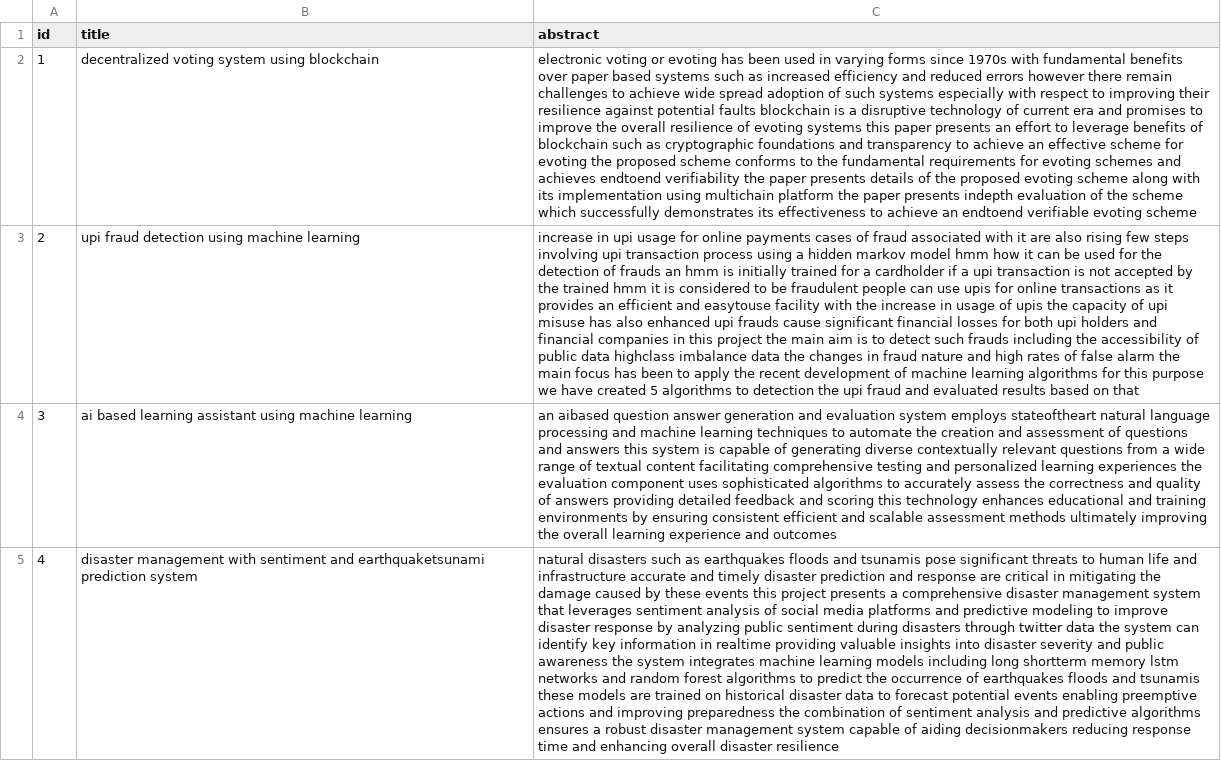
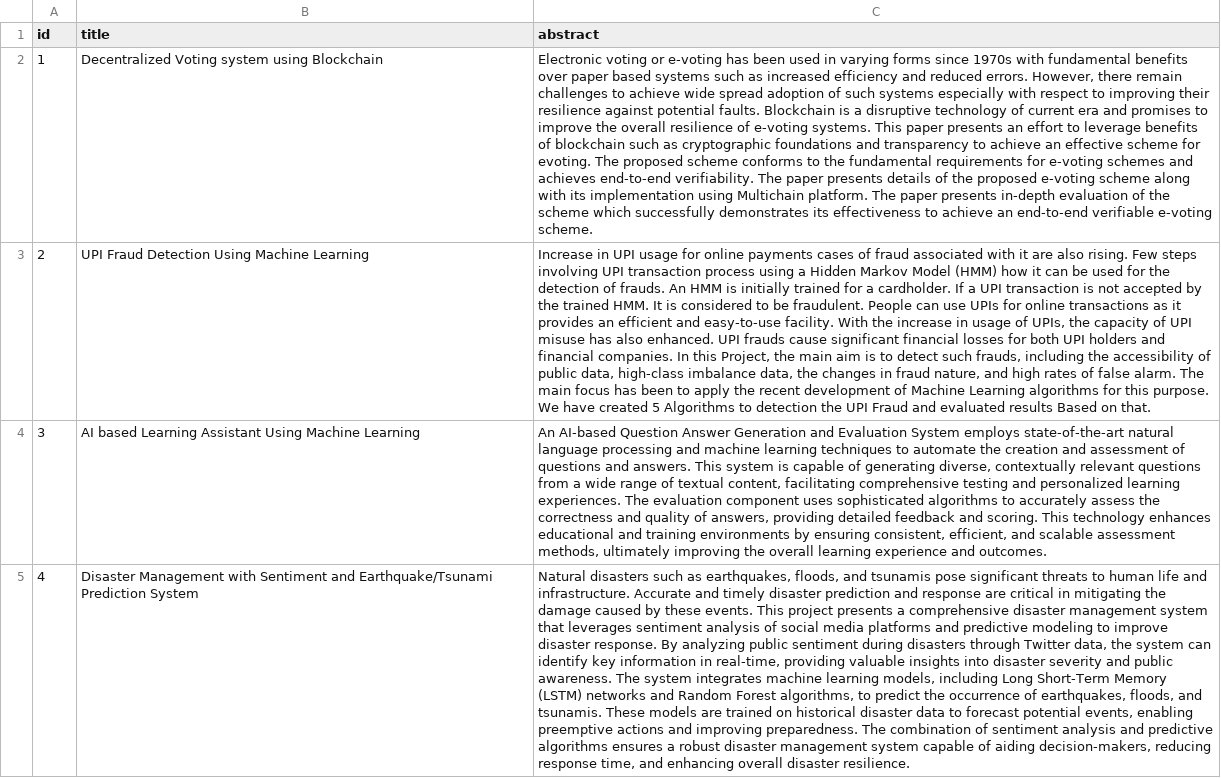
Before and after one commit to explore612/IOMP, a CSV file: model/data/dataset.csv, drawn as a sheet; only a part is shown; the diff covers the shown part only; the diff names each change by its address in the sheet, - before the commit and + after, or states it on an @@ line.

Commit message:
projects consolidation

```diff
--- a/model/data/dataset.csv
+++ b/model/data/dataset.csv
-B2 (title): decentralized voting system using blockchain
+B2 (title): Decentralized Voting system using Blockchain
-C2 (abstract): electronic voting or evoting has been used in varying forms since 1970s with fundamental benefits over paper based systems such as increased efficiency and reduced errors however there remain challenges to achieve wide spread adoption of such systems especially with respect to improving their resilience against potential faults blockchain is a disruptive technology of current era and promises to improve the overall resilience of evoting systems this paper presents an effort to leverage benefits of blockchain such as cryptographic foundations and transparency to achieve an effective scheme for evoting the proposed scheme conforms to the fundamental requirements for evoting schemes and achieves endtoend verifiability the paper presents details of the proposed evoting scheme along with its implementation using multichain platform the paper presents indepth evaluation of the scheme which successfully demonstrates its effectiveness to achieve an endtoend verifiable evoting scheme
+C2 (abstract): Electronic voting or e-voting has been used in varying forms since 1970s with fundamental benefits over paper based systems such as increased efficiency and reduced errors. However, there remain challenges to achieve wide spread adoption of such systems especially with respect to improving their resilience against potential faults. Blockchain is a disruptive technology of current era and promises to improve the overall resilience of e-voting systems. This paper presents an effort to leverage benefits of blockchain such as cryptographic foundations and transparency to achieve an effective scheme for evoting. The proposed scheme conforms to the fundamental requirements for e-voting schemes and achieves end-to-end verifiability. The paper presents details of the proposed e-voting scheme along with its implementation using Multichain platform. The paper presents in-depth evaluation of the scheme which successfully demonstrates its effectiveness to achieve an end-to-end verifiable e-voting scheme.
-B3 (title): upi fraud detection using machine learning
+B3 (title): UPI Fraud Detection Using Machine Learning
-C3 (abstract): increase in upi usage for online payments cases of fraud associated with it are also rising few steps involving upi transaction process using a hidden markov model hmm how it can be used for the detection of frauds an hmm is initially trained for a cardholder if a upi transaction is not accepted by the trained hmm it is considered to be fraudulent people can use upis for online transactions as it provides an efficient and easytouse facility with the increase in usage of upis the capacity of upi misuse has also enhanced upi frauds cause significant financial losses for both upi holders and financial companies in this project the main aim is to detect such frauds including the accessibility of public data highclass imbalance data the changes in fraud nature and high rates of false alarm the main focus has been to apply the recent development of machine learning algorithms for this purpose we have created 5 algorithms to detection the upi fraud and evaluated results based on that
+C3 (abstract): Increase in UPI usage for online payments cases of fraud associated with it are also rising. Few steps involving UPI transaction process using a Hidden Markov Model (HMM) how it can be used for the detection of frauds. An HMM is initially trained for a cardholder. If a UPI transaction is not accepted by the trained HMM. It is considered to be fraudulent. People can use UPIs for online transactions as it provides an efficient and easy-to-use facility. With the increase in usage of UPIs, the capacity of UPI misuse has also enhanced. UPI frauds cause significant financial losses for both UPI holders and financial companies. In this Project, the main aim is to detect such frauds, including the accessibility of public data, high-class imbalance data, the changes in fraud nature, and high rates of false alarm. The main focus has been to apply the recent development of Machine Learning algorithms for this purpose. We have created 5 Algorithms to detection the UPI Fraud and evaluated results Based on that.
-B4 (title): ai based learning assistant using machine learning
+B4 (title): AI based Learning Assistant Using Machine Learning
-C4 (abstract): an aibased question answer generation and evaluation system employs stateoftheart natural language processing and machine learning techniques to automate the creation and assessment of questions and answers this system is capable of generating diverse contextually relevant questions from a wide range of textual content facilitating comprehensive testing and personalized learning experiences the evaluation component uses sophisticated algorithms to accurately assess the correctness and quality of answers providing detailed feedback and scoring this technology enhances educational and training environments by ensuring consistent efficient and scalable assessment methods ultimately improving the overall learning experience and outcomes
+C4 (abstract): An AI-based Question Answer Generation and Evaluation System employs state-of-the-art natural language processing and machine learning techniques to automate the creation and assessment of questions and answers. This system is capable of generating diverse, contextually relevant questions from a wide range of textual content, facilitating comprehensive testing and personalized learning experiences. The evaluation component uses sophisticated algorithms to accurately assess the correctness and quality of answers, providing detailed feedback and scoring. This technology enhances educational and training environments by ensuring consistent, efficient, and scalable assessment methods, ultimately improving the overall learning experience and outcomes.
-B5 (title): disaster management with sentiment and earthquaketsunami prediction system
+B5 (title): Disaster Management with Sentiment and Earthquake/Tsunami Prediction System
-C5 (abstract): natural disasters such as earthquakes floods and tsunamis pose significant threats to human life and infrastructure accurate and timely disaster prediction and response are critical in mitigating the damage caused by these events this project presents a comprehensive disaster management system that leverages sentiment analysis of social media platforms and predictive modeling to improve disaster response by analyzing public sentiment during disasters through twitter data the system can identify key information in realtime providing valuable insights into disaster severity and public awareness the system integrates machine learning models including long shortterm memory lstm networks and random forest algorithms to predict the occurrence of earthquakes floods and tsunamis these models are trained on historical disaster data to forecast potential events enabling preemptive actions and improving preparedness the combination of sentiment analysis and predictive algorithms ensures a robust disaster management system capable of aiding decisionmakers reducing response time and enhancing overall disaster resilience
+C5 (abstract): Natural disasters such as earthquakes, floods, and tsunamis pose significant threats to human life and infrastructure. Accurate and timely disaster prediction and response are critical in mitigating the damage caused by these events. This project presents a comprehensive disaster management system that leverages sentiment analysis of social media platforms and predictive modeling to improve disaster response. By analyzing public sentiment during disasters through Twitter data, the system can identify key information in real-time, providing valuable insights into disaster severity and public awareness. The system integrates machine learning models, including Long Short-Term Memory (LSTM) networks and Random Forest algorithms, to predict the occurrence of earthquakes, floods, and tsunamis. These models are trained on historical disaster data to forecast potential events, enabling preemptive actions and improving preparedness. The combination of sentiment analysis and predictive algorithms ensures a robust disaster management system capable of aiding decision-makers, reducing response time, and enhancing overall disaster resilience.
```
Also changed, not shown: 80 edited cells elsewhere in this file, 4 other files.
